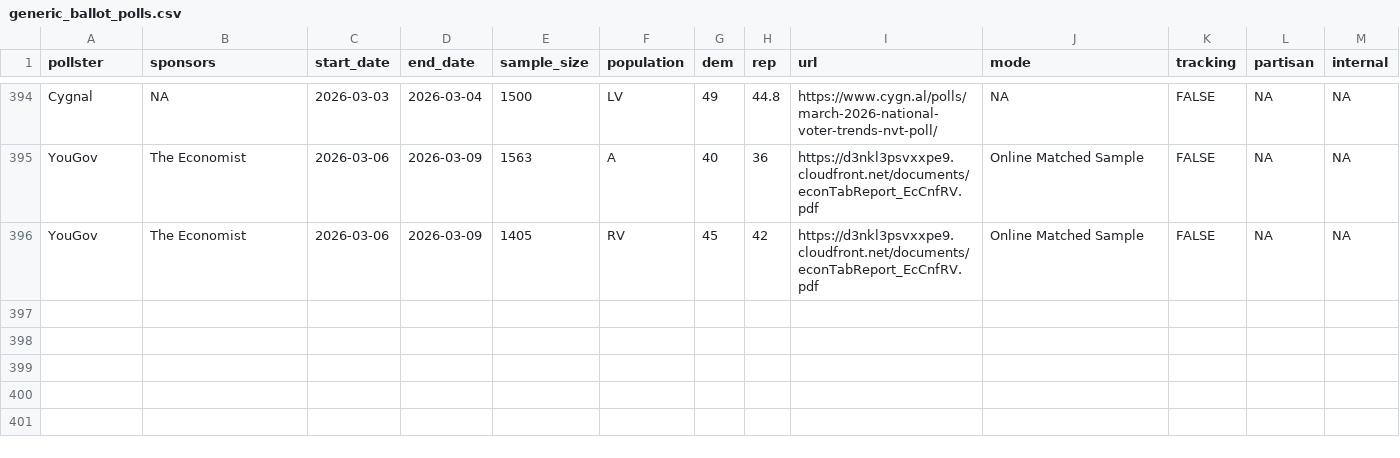
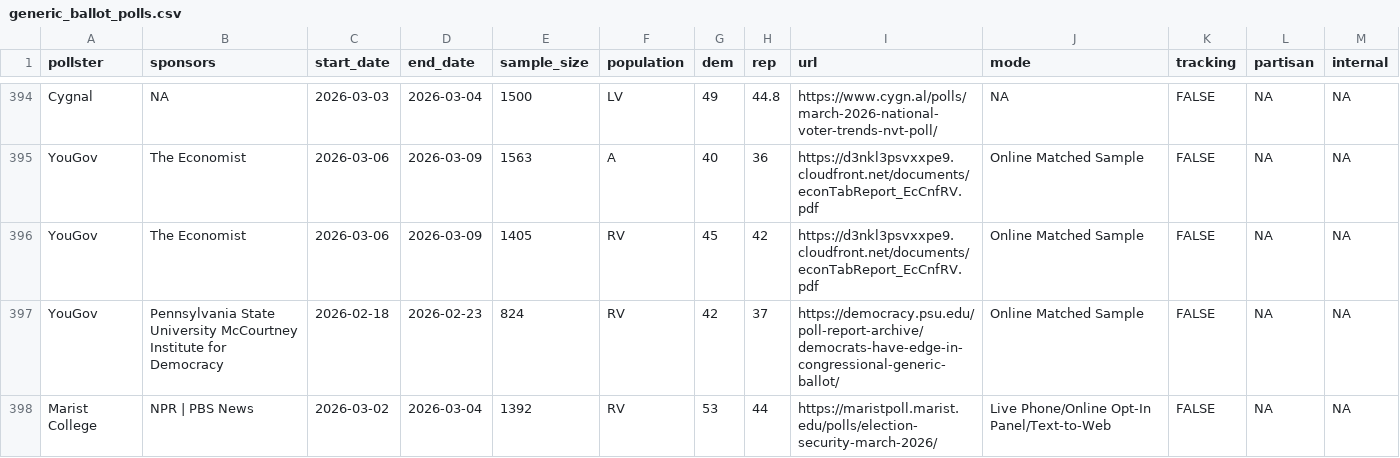
Before and after one commit to Hackquantumcpp/snoutcounter-backend, a CSV file: data/generic_ballot_polls.csv, drawn as a sheet; only a part is shown, gaps mark what is left out; the diff names each change by its address in the sheet, - before the commit and + after, or states it on an @@ line.

```diff
--- a/data/generic_ballot_polls.csv
+++ b/data/generic_ballot_polls.csv
+row 397: YouGov | Pennsylvania State University McCourtney Institute for Democracy | 2026-02-18 | 2026-02-23 | 824 | RV | 42 | 37 | https://democracy.psu.edu/poll-report-archive/democrats-have-edge-in-congressional-generic-ballot/ | Online Matched Sample | FALSE | NA | NA
+row 398: Marist College | NPR | PBS News | 2026-03-02 | 2026-03-04 | 1392 | RV | 53 | 44 | https://maristpoll.marist.edu/polls/election-security-march-2026/ | Live Phone/Online Opt-In Panel/Text-to-Web | FALSE | NA | NA
```
Also changed, not shown: averages/presidential_issue_approvals.csv, data/governor_primary_ca.csv, 9 other files.
